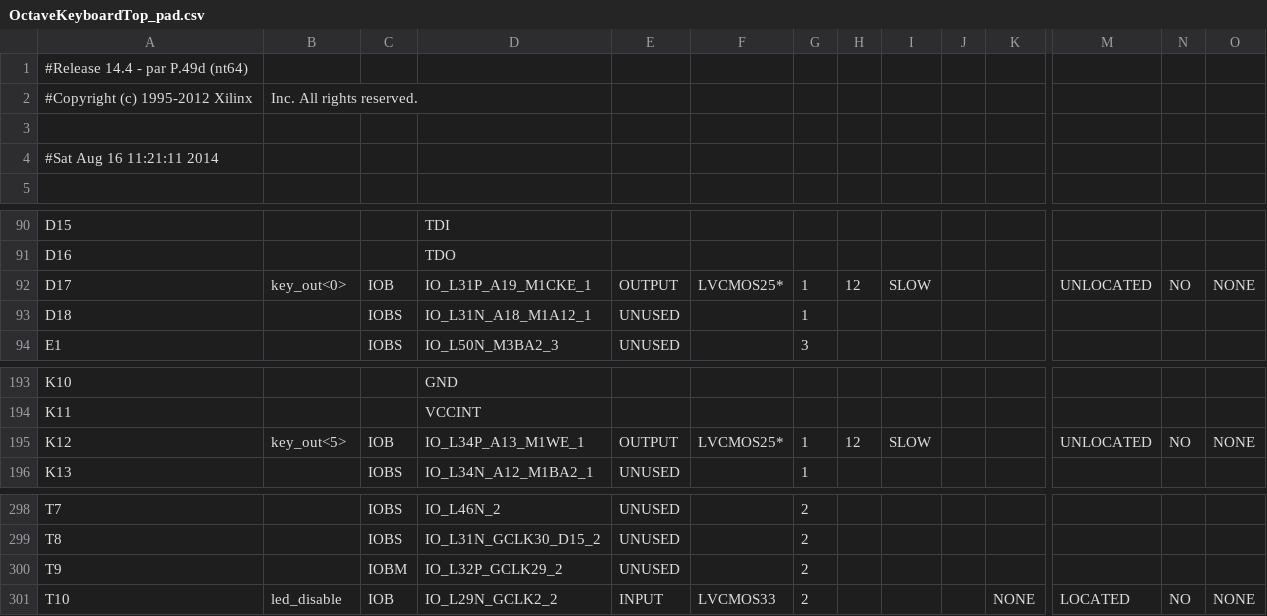
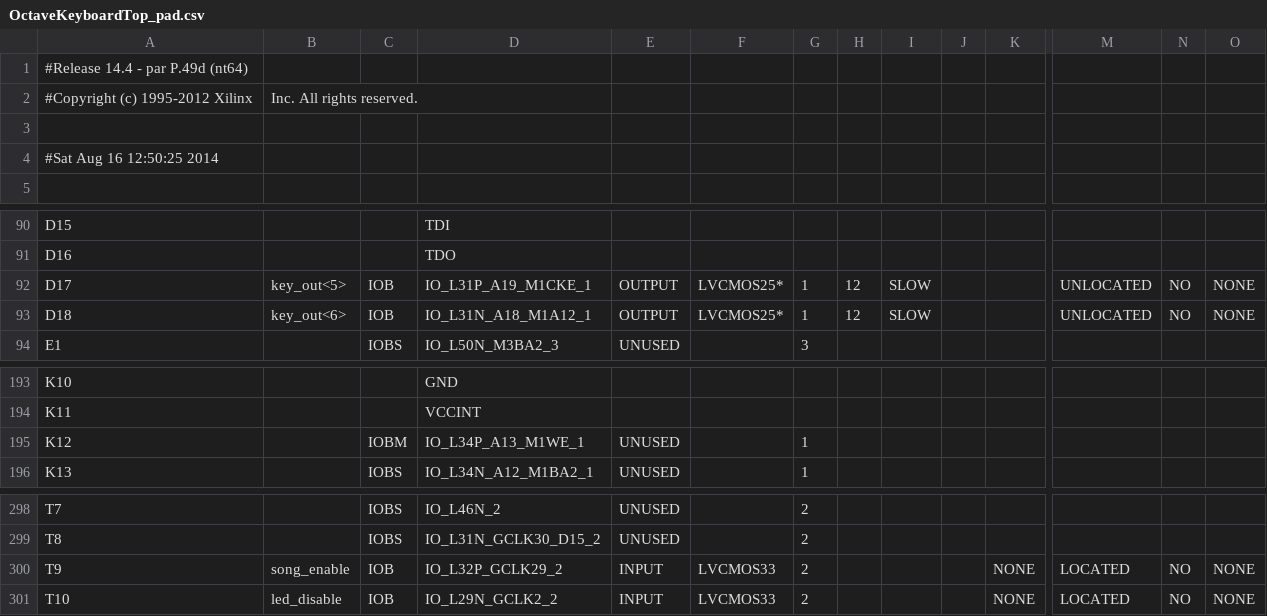
Before and after one commit to cheniel/octave-keyboard, a CSV file: OctaveKeyboard/OctaveKeyboardTop_pad.csv, drawn as a sheet; only a part is shown, gaps mark what is left out; the diff covers the shown part only; the diff names each change by its address in the sheet, - before the commit and + after, or states it on an @@ line.

```diff
--- a/OctaveKeyboard/OctaveKeyboardTop_pad.csv
+++ b/OctaveKeyboard/OctaveKeyboardTop_pad.csv
-A4: #Sat Aug 16 11:21:11 2014
+A4: #Sat Aug 16 12:50:25 2014
-B92: key_out<0>
+B92: key_out<5>
-B93: (empty)
+B93: key_out<6>
-C93: IOBS
+C93: IOB
-E93: UNUSED
+E93: OUTPUT
-F93: (empty)
+F93: LVCMOS25*
-H93: (empty)
+H93: 12
-I93: (empty)
+I93: SLOW
-M93: (empty)
+M93: UNLOCATED
-N93: (empty)
+N93: NO
-O93: (empty)
+O93: NONE
-B195: key_out<5>
+B195: (empty)
-C195: IOB
+C195: IOBM
-E195: OUTPUT
+E195: UNUSED
-F195: LVCMOS25*
+F195: (empty)
-H195: 12
+H195: (empty)
-I195: SLOW
+I195: (empty)
-M195: UNLOCATED
+M195: (empty)
-N195: NO
+N195: (empty)
-O195: NONE
+O195: (empty)
-B300: (empty)
+B300: song_enable
-C300: IOBM
+C300: IOB
-E300: UNUSED
+E300: INPUT
-F300: (empty)
+F300: LVCMOS33
-K300: (empty)
+K300: NONE
-M300: (empty)
+M300: LOCATED
-N300: (empty)
+N300: NO
-O300: (empty)
+O300: NONE
```
Also changed, not shown: 91 edited cells elsewhere in this file, 34 other files.
